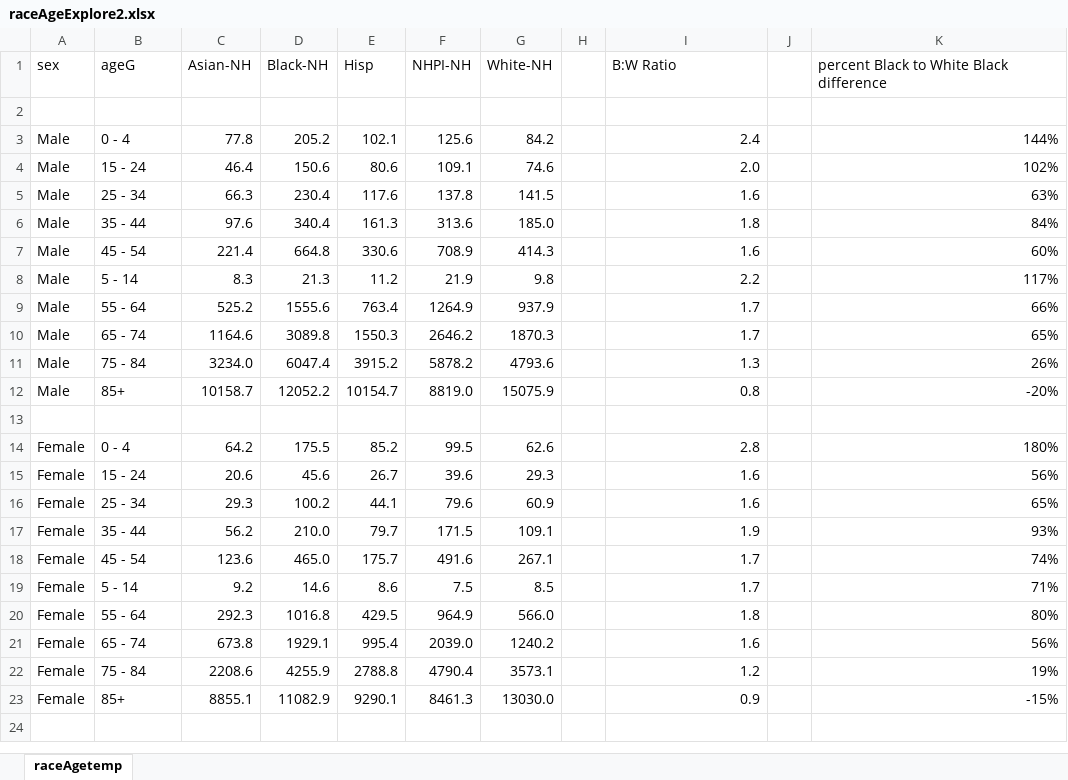
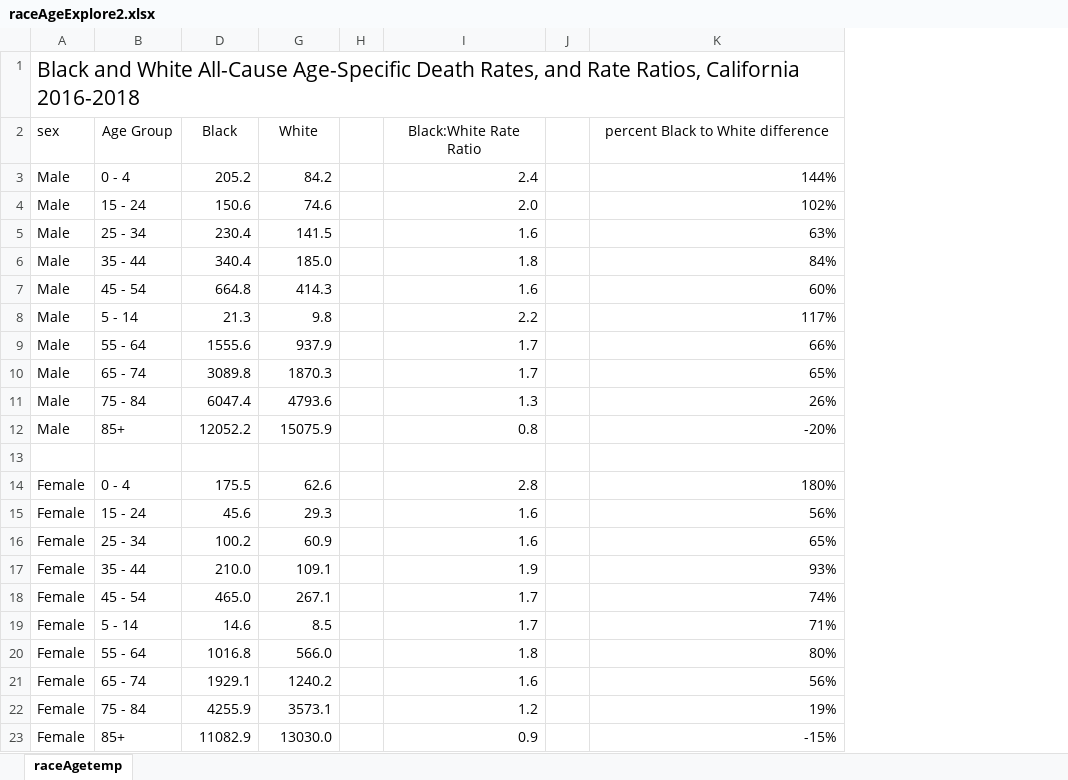
Before and after one commit to mcSamuelDataSci/CACommunityBurden, an Excel workbook: myAnalyses/0.StateOfHealth/raceAgeExplore2.xlsx, sheet raceAgetemp, drawn as a sheet; values as stored, in another font and other column widths than the file's, no borders; conditional formats not drawn; removed rows and columns are numbered as before the commit, all else as after; the diff names each change by its address in the sheet, - before the commit and + after, or states it on an @@ line.

Commit message:
state of health report (mostly)

```diff
--- a/myAnalyses/0.StateOfHealth/raceAgeExplore2.xlsx (sheet raceAgetemp)
+++ b/myAnalyses/0.StateOfHealth/raceAgeExplore2.xlsx (sheet raceAgetemp)
@@ column C hidden, rows 3-23: 77.8 | 46.4 | 66.3 | 97.6 | 221.4 | 8.3 | 525.2 | 1164.6 | 3234.0 | 10158.7 |  | 64.2 | 20.6 | 29.3 | 56.2 | 123.6 | 9.2 | 292.3 | 673.8 | 2208.6 | 8855.1 @@
@@ column E hidden, rows 3-23: 102.1 | 80.6 | 117.6 | 161.3 | 330.6 | 11.2 | 763.4 | 1550.3 | 3915.2 | 10154.7 |  | 85.2 | 26.7 | 44.1 | 79.7 | 175.7 | 8.6 | 429.5 | 995.4 | 2788.8 | 9290.1 @@
@@ column F hidden, rows 3-23: 125.6 | 109.1 | 137.8 | 313.6 | 708.9 | 21.9 | 1264.9 | 2646.2 | 5878.2 | 8819.0 |  | 99.5 | 39.6 | 79.6 | 171.5 | 491.6 | 7.5 | 964.9 | 2039.0 | 4790.4 | 8461.3 @@
-row 1: sex | ageG | Asian-NH | Black-NH | Hisp | NHPI-NH | White-NH |  | B:W Ratio |  | percent Black to White Black difference
-A1: (empty)
+A1: Black and White All-Cause Age-Specific Death Rates, and Rate Ratios, California 2016-2018
+row 2: sex | Age Group | Black | White |  | Black:White Rate Ratio |  | percent Black to White difference
```
Also changed, not shown: myAnalyses/0.StateOfHealth/raceAgeExplore1.xlsx, myCBD/AgeCauseApp/tempPlace/gbd.ICD.Map.xlsx, 29 other files.
